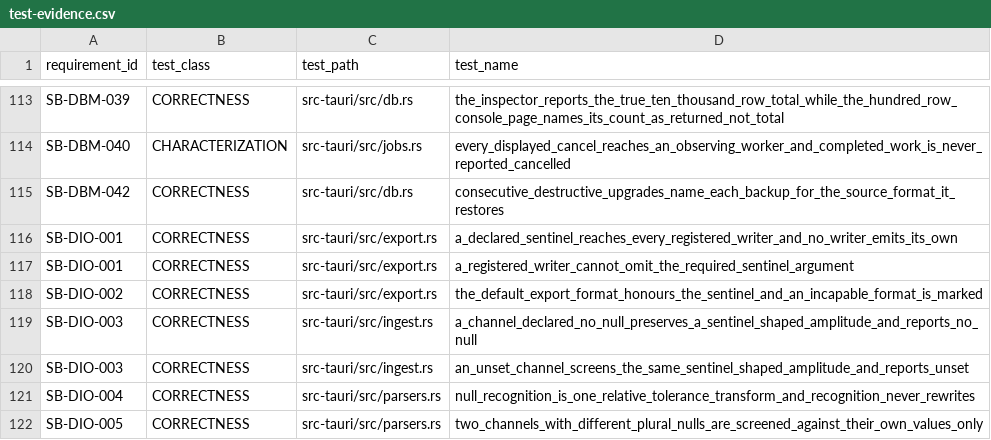
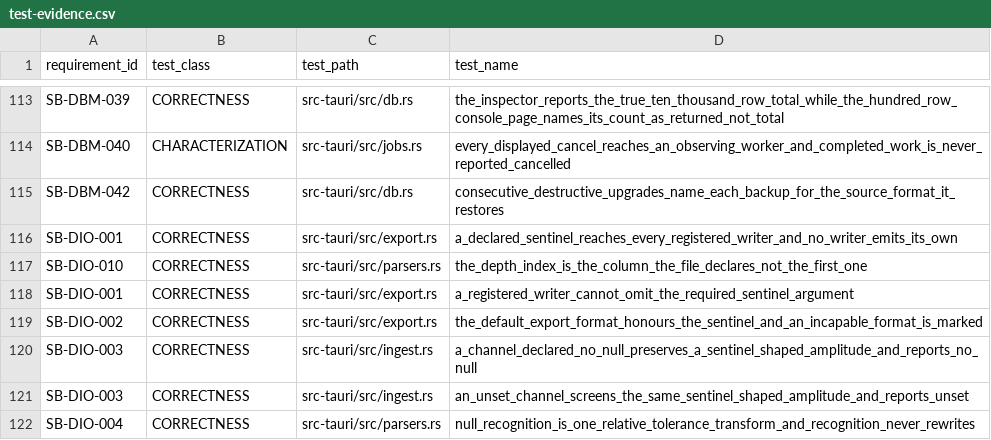
Before and after one commit to jauharst/SandiBumi, a CSV file: docs/takeover/test-evidence.csv, drawn as a sheet; only a part is shown, gaps mark what is left out; the shorter side is filled out with more unchanged rows; the diff names each change by its address in the sheet, - before the commit and + after, or states it on an @@ line.

Commit message:
SB-DIO-010 honour the depth index the file declares, not column one
This was not a proof-only row. Writing the test found a live defect.

resolve_index_column checked `positional` BEFORE the name-alias arm and returned
immediately, which made the alias arm unreachable for every production caller -
all three pass positional Some(0) intending a fallback. So a LAS declaring DEPT
in column 1 had column 0 read as depth: the test returned [55.0, 60.0, 65.0], the
GR values, where [1000.0, 1000.5, 1001.0] was declared. Every other curve is then
shifted against a depth column that is not depth, and it still plots.

The fix is a precedence swap, not new machinery. A mnemonic the file wrote is
evidence; a column number the caller assumed is not, so the file's own
declaration goes first and positional becomes the fallback it was always passed
as.

Nothing regressed, and the reason is worth stating: an ordinary depth-first LAS
now resolves to column 0 by ALIAS exactly where it previously resolved by
POSITION, so every existing round trip is unaffected. 1,049 backend tests pass.

DEC-029 moved the proof onto the pilot formats. The approved test drove a Geolog
flat-ASCII file the product does not read; the rule is proven instead on LAS 2.0,
which the pilot actually imports. No test-only reader was added and no format
capability is claimed that the product does not ship.

Two arms, pinned from both sides. A LAS declaring DEPT second resolves its index
there, with the GR values deliberately far from the depths so the failure cannot
pass as rounding. An ordinary depth-first LAS still resolves to its own first
column, which fails an implementation that had merely stopped honouring the
positional fallback or that took the last alias match.

RED/GREEN against shipped code is the evidence here, and it is stronger than an
injected mutation: the test was red for the exact defect above and green after the
swap.

164 DONE, 58 BLOCKED. Gate green in 226s.

```diff
--- a/docs/takeover/test-evidence.csv
+++ b/docs/takeover/test-evidence.csv
+row 117: SB-DIO-010 | CORRECTNESS | src-tauri/src/parsers.rs | the_depth_index_is_the_column_the_file_declares_not_the_first_one
```
Also changed, not shown: docs/takeover/requirements.csv, 6 other files.
